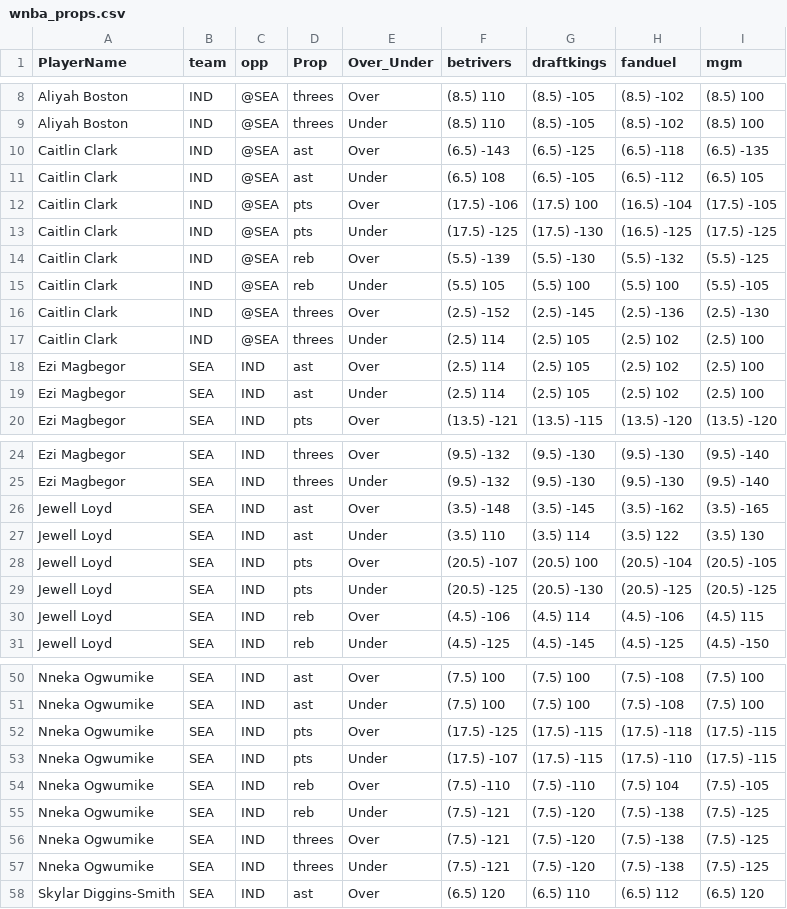
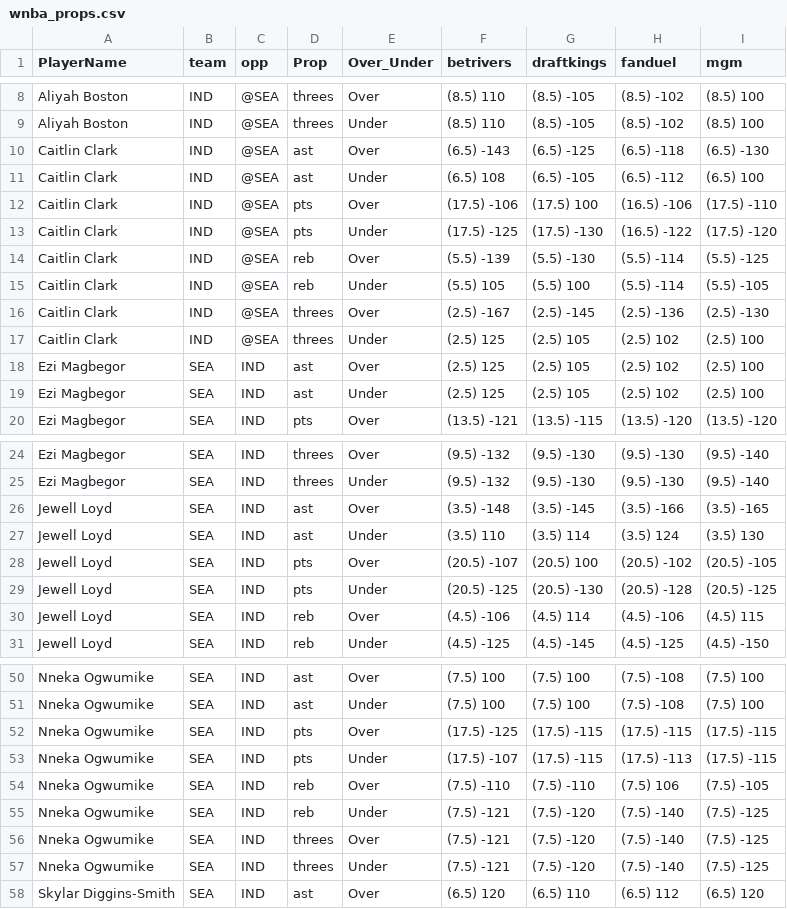
Before and after one commit to DhirenShivdasani/mlb, a CSV file: wnba_props.csv, drawn as a sheet; only a part is shown, gaps mark what is left out.

Commit message:
Automated update by scheduler

```diff
--- a/wnba_props.csv
+++ b/wnba_props.csv
@@ -9,12 +9,12 @@ Aliyah Boston,IND,@SEA,threes,Over,(8.5) 110,(8.5) -105,(8.5) -102,(8.5) 100
 Aliyah Boston,IND,@SEA,threes,Under,(8.5) 110,(8.5) -105,(8.5) -102,(8.5) 100
-Caitlin Clark,IND,@SEA,ast,Over,(6.5) -143,(6.5) -125,(6.5) -118,(6.5) -135
-Caitlin Clark,IND,@SEA,ast,Under,(6.5) 108,(6.5) -105,(6.5) -112,(6.5) 105
-Caitlin Clark,IND,@SEA,pts,Over,(17.5) -106,(17.5) 100,(16.5) -104,(17.5) -105
-Caitlin Clark,IND,@SEA,pts,Under,(17.5) -125,(17.5) -130,(16.5) -125,(17.5) -125
-Caitlin Clark,IND,@SEA,reb,Over,(5.5) -139,(5.5) -130,(5.5) -132,(5.5) -125
-Caitlin Clark,IND,@SEA,reb,Under,(5.5) 105,(5.5) 100,(5.5) 100,(5.5) -105
-Caitlin Clark,IND,@SEA,threes,Over,(2.5) -152,(2.5) -145,(2.5) -136,(2.5) -130
-Caitlin Clark,IND,@SEA,threes,Under,(2.5) 114,(2.5) 105,(2.5) 102,(2.5) 100
-Ezi Magbegor,SEA,IND,ast,Over,(2.5) 114,(2.5) 105,(2.5) 102,(2.5) 100
-Ezi Magbegor,SEA,IND,ast,Under,(2.5) 114,(2.5) 105,(2.5) 102,(2.5) 100
+Caitlin Clark,IND,@SEA,ast,Over,(6.5) -143,(6.5) -125,(6.5) -118,(6.5) -130
+Caitlin Clark,IND,@SEA,ast,Under,(6.5) 108,(6.5) -105,(6.5) -112,(6.5) 100
+Caitlin Clark,IND,@SEA,pts,Over,(17.5) -106,(17.5) 100,(16.5) -106,(17.5) -110
+Caitlin Clark,IND,@SEA,pts,Under,(17.5) -125,(17.5) -130,(16.5) -122,(17.5) -120
+Caitlin Clark,IND,@SEA,reb,Over,(5.5) -139,(5.5) -130,(5.5) -114,(5.5) -125
+Caitlin Clark,IND,@SEA,reb,Under,(5.5) 105,(5.5) 100,(5.5) -114,(5.5) -105
+Caitlin Clark,IND,@SEA,threes,Over,(2.5) -167,(2.5) -145,(2.5) -136,(2.5) -130
+Caitlin Clark,IND,@SEA,threes,Under,(2.5) 125,(2.5) 105,(2.5) 102,(2.5) 100
+Ezi Magbegor,SEA,IND,ast,Over,(2.5) 125,(2.5) 105,(2.5) 102,(2.5) 100
+Ezi Magbegor,SEA,IND,ast,Under,(2.5) 125,(2.5) 105,(2.5) 102,(2.5) 100
 Ezi Magbegor,SEA,IND,pts,Over,(13.5) -121,(13.5) -115,(13.5) -120,(13.5) -120
@@ -25,6 +25,6 @@ Ezi Magbegor,SEA,IND,threes,Over,(9.5) -132,(9.5) -130,(9.5) -130,(9.5) -140
 Ezi Magbegor,SEA,IND,threes,Under,(9.5) -132,(9.5) -130,(9.5) -130,(9.5) -140
-Jewell Loyd,SEA,IND,ast,Over,(3.5) -148,(3.5) -145,(3.5) -162,(3.5) -165
-Jewell Loyd,SEA,IND,ast,Under,(3.5) 110,(3.5) 114,(3.5) 122,(3.5) 130
-Jewell Loyd,SEA,IND,pts,Over,(20.5) -107,(20.5) 100,(20.5) -104,(20.5) -105
-Jewell Loyd,SEA,IND,pts,Under,(20.5) -125,(20.5) -130,(20.5) -125,(20.5) -125
+Jewell Loyd,SEA,IND,ast,Over,(3.5) -148,(3.5) -145,(3.5) -166,(3.5) -165
+Jewell Loyd,SEA,IND,ast,Under,(3.5) 110,(3.5) 114,(3.5) 124,(3.5) 130
+Jewell Loyd,SEA,IND,pts,Over,(20.5) -107,(20.5) 100,(20.5) -102,(20.5) -105
+Jewell Loyd,SEA,IND,pts,Under,(20.5) -125,(20.5) -130,(20.5) -128,(20.5) -125
 Jewell Loyd,SEA,IND,reb,Over,(4.5) -106,(4.5) 114,(4.5) -106,(4.5) 115
@@ -51,8 +51,8 @@ Nneka Ogwumike,SEA,IND,ast,Over,(7.5) 100,(7.5) 100,(7.5) -108,(7.5) 100
 Nneka Ogwumike,SEA,IND,ast,Under,(7.5) 100,(7.5) 100,(7.5) -108,(7.5) 100
-Nneka Ogwumike,SEA,IND,pts,Over,(17.5) -125,(17.5) -115,(17.5) -118,(17.5) -115
-Nneka Ogwumike,SEA,IND,pts,Under,(17.5) -107,(17.5) -115,(17.5) -110,(17.5) -115
-Nneka Ogwumike,SEA,IND,reb,Over,(7.5) -110,(7.5) -110,(7.5) 104,(7.5) -105
-Nneka Ogwumike,SEA,IND,reb,Under,(7.5) -121,(7.5) -120,(7.5) -138,(7.5) -125
-Nneka Ogwumike,SEA,IND,threes,Over,(7.5) -121,(7.5) -120,(7.5) -138,(7.5) -125
-Nneka Ogwumike,SEA,IND,threes,Under,(7.5) -121,(7.5) -120,(7.5) -138,(7.5) -125
+Nneka Ogwumike,SEA,IND,pts,Over,(17.5) -125,(17.5) -115,(17.5) -115,(17.5) -115
+Nneka Ogwumike,SEA,IND,pts,Under,(17.5) -107,(17.5) -115,(17.5) -113,(17.5) -115
+Nneka Ogwumike,SEA,IND,reb,Over,(7.5) -110,(7.5) -110,(7.5) 106,(7.5) -105
+Nneka Ogwumike,SEA,IND,reb,Under,(7.5) -121,(7.5) -120,(7.5) -140,(7.5) -125
+Nneka Ogwumike,SEA,IND,threes,Over,(7.5) -121,(7.5) -120,(7.5) -140,(7.5) -125
+Nneka Ogwumike,SEA,IND,threes,Under,(7.5) -121,(7.5) -120,(7.5) -140,(7.5) -125
 Skylar Diggins-Smith,SEA,IND,ast,Over,(6.5) 120,(6.5) 110,(6.5) 112,(6.5) 120
```
